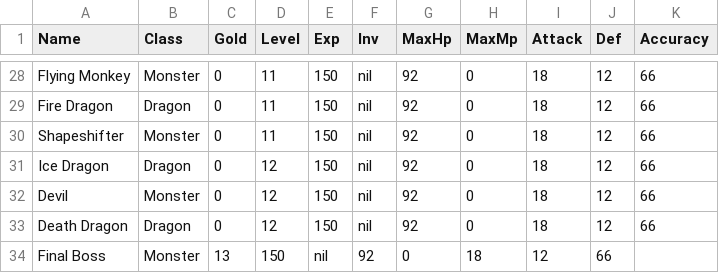
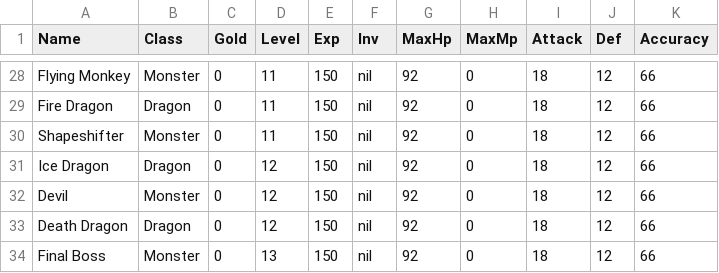
Before and after one commit to ericharm/RPG, a CSV file: monsters.csv, drawn as a sheet; only a part is shown, gaps mark what is left out.

Commit message:
Update monsters.csv

```diff
--- a/monsters.csv
+++ b/monsters.csv
@@ -33,2 +33,2 @@ Devil, Monster, 0, 12, 150, nil, 92, 0, 18, 12, 66
 Death Dragon, Dragon, 0, 12, 150, nil, 92, 0, 18, 12, 66
-Final Boss, Monster, 13, 150, nil, 92, 0, 18, 12, 66
+Final Boss, Monster, 0, 13, 150, nil, 92, 0, 18, 12, 66
```
